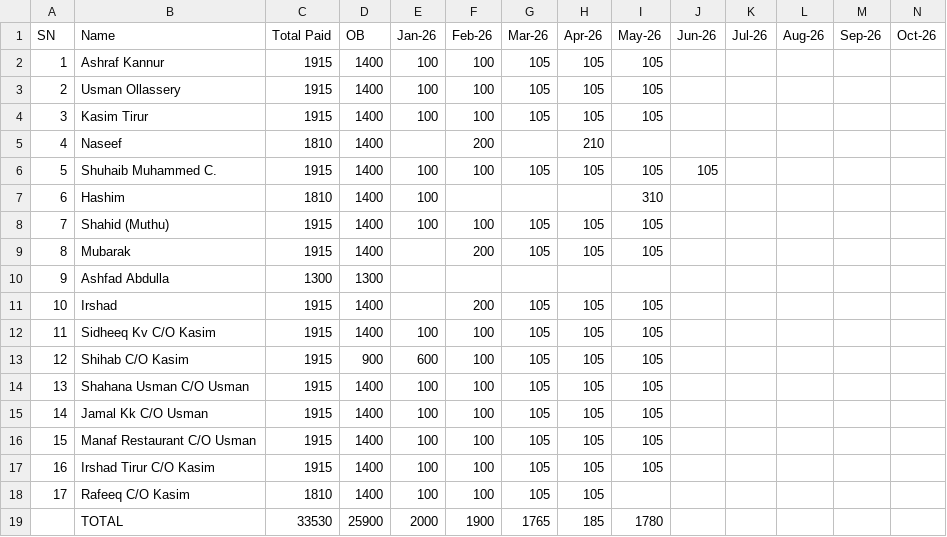
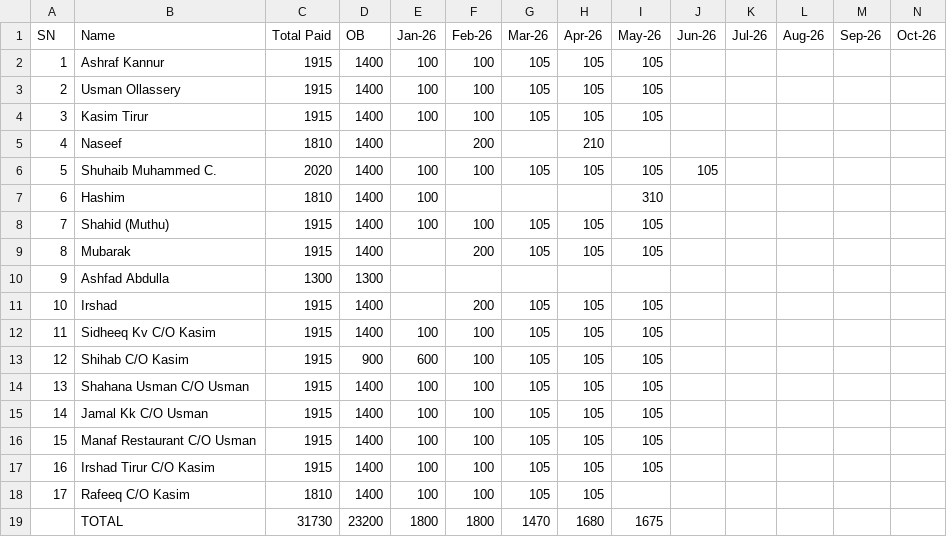
Before and after one commit to inventory-choco/avadhi-nidhi-v2, a CSV file: 2026_payments.csv, drawn as a sheet; only a part is shown; removed rows and columns are numbered as before the commit, all else as after; rows hold the shown columns only; the diff names each change by its address in the sheet, - before the commit and + after, or states it on an @@ line.

Commit message:
Update 2026_payments.csv

```diff
--- a/2026_payments.csv
+++ b/2026_payments.csv
-C6 (Total Paid): 1915
+C6 (Total Paid): 2020
-row 19:  | TOTAL | 33530 | 25900 | 2000 | 1900 | 1765 | 185 | 1780
+row 19:  | TOTAL | 31730 | 23200 | 1800 | 1800 | 1470 | 1680 | 1675
```
